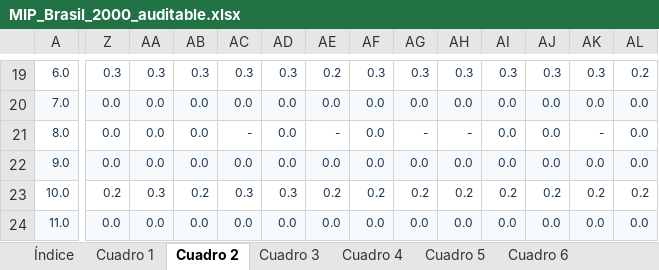
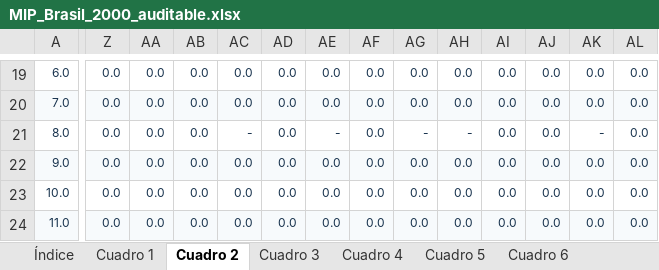
Before and after one commit to edwinpulgarin/matrices-mip, an Excel workbook: matrices/Brasil/MIP_Brasil_2000_auditable.xlsx, sheet Cuadro 2, drawn as a sheet; only a part is shown, gaps mark what is left out; values as stored, in another font and other column widths than the file's, no borders; the diff covers the shown part only; the diff names each change by its address in the sheet, - before the commit and + after, or states it on an @@ line.

```diff
--- a/matrices/Brasil/MIP_Brasil_2000_auditable.xlsx (sheet Cuadro 2)
+++ b/matrices/Brasil/MIP_Brasil_2000_auditable.xlsx (sheet Cuadro 2)
-Z19: 0.3
+Z19: 0.0
-AA19: 0.3
+AA19: 0.0
-AB19: 0.3
+AB19: 0.0
-AC19: 0.3
+AC19: 0.0
-AD19: 0.3
+AD19: 0.0
-AE19: 0.2
+AE19: 0.0
-AF19: 0.3
+AF19: 0.0
-AG19: 0.3
+AG19: 0.0
-AH19: 0.3
+AH19: 0.0
-AI19: 0.3
+AI19: 0.0
-AJ19: 0.3
+AJ19: 0.0
-AK19: 0.3
+AK19: 0.0
-AL19: 0.2
+AL19: 0.0
-Z23: 0.2
+Z23: 0.0
-AA23: 0.3
+AA23: 0.0
-AB23: 0.2
+AB23: 0.0
-AC23: 0.3
+AC23: 0.0
-AD23: 0.3
+AD23: 0.0
-AE23: 0.2
+AE23: 0.0
-AF23: 0.2
+AF23: 0.0
-AG23: 0.2
+AG23: 0.0
-AH23: 0.2
+AH23: 0.0
-AI23: 0.2
+AI23: 0.0
-AJ23: 0.2
+AJ23: 0.0
-AK23: 0.2
+AK23: 0.0
-AL23: 0.2
+AL23: 0.0
```
Also changed, not shown: 1440 edited cells elsewhere in this sheet, sheet Cuadro 4, sheet Cuadro 3, sheet Cuadro 1, matrices/Brasil/MIP_Brasil_2001_auditable.xlsx, matrices/Brasil/MIP_Brasil_2002_auditable.xlsx, 27 other files.
